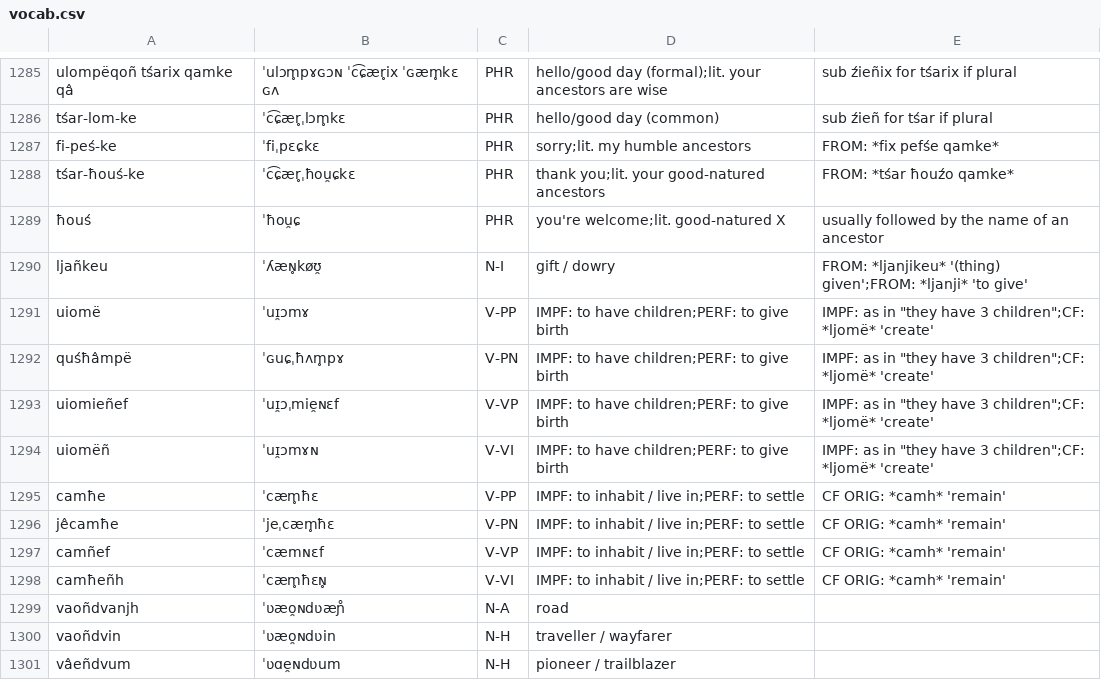
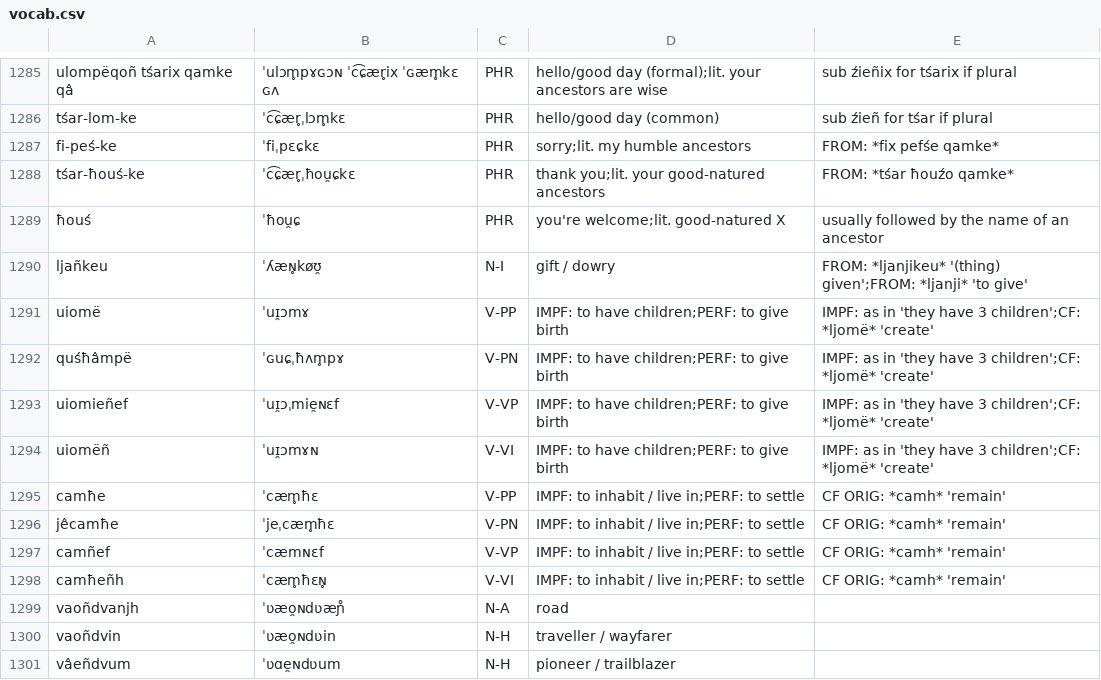
Before and after one commit to ausazh/Uhhuonanjh, a CSV file: vocab.csv, drawn as a sheet; only a part is shown, gaps mark what is left out.

Commit message:
Update vocab.csv

```diff
--- a/vocab.csv
+++ b/vocab.csv
@@ -1290,6 +1290,6 @@ tśar-ħouś-ke,ˈc͡ɕær̥ˌħou̯ɕkɛ,PHR,thank you;lit. your good-natured a
 ljañkeu,ˈʎæɴ̥køʊ̯,N-I,gift / dowry,FROM: *ljanjikeu* '(thing) given';FROM: *ljanji* 'to give'
-uiomë,ˈuɪ̯ɔmɤ,V-PP,IMPF: to have children;PERF: to give birth,IMPF: as in "they have 3 children";CF: *ljomë* 'create'
-quśħâmpë,ˈɢuɕˌħʌm̥pɤ,V-PN,IMPF: to have children;PERF: to give birth,IMPF: as in "they have 3 children";CF: *ljomë* 'create'
-uiomieñef,ˈuɪ̯ɔˌmie̯ɴɛf,V-VP,IMPF: to have children;PERF: to give birth,IMPF: as in "they have 3 children";CF: *ljomë* 'create'
-uiomëñ,ˈuɪ̯ɔmɤɴ,V-VI,IMPF: to have children;PERF: to give birth,IMPF: as in "they have 3 children";CF: *ljomë* 'create'
+uiomë,ˈuɪ̯ɔmɤ,V-PP,IMPF: to have children;PERF: to give birth,IMPF: as in 'they have 3 children';CF: *ljomë* 'create'
+quśħâmpë,ˈɢuɕˌħʌm̥pɤ,V-PN,IMPF: to have children;PERF: to give birth,IMPF: as in 'they have 3 children';CF: *ljomë* 'create'
+uiomieñef,ˈuɪ̯ɔˌmie̯ɴɛf,V-VP,IMPF: to have children;PERF: to give birth,IMPF: as in 'they have 3 children';CF: *ljomë* 'create'
+uiomëñ,ˈuɪ̯ɔmɤɴ,V-VI,IMPF: to have children;PERF: to give birth,IMPF: as in 'they have 3 children';CF: *ljomë* 'create'
 camħe,ˈcæm̥ħɛ,V-PP,IMPF: to inhabit / live in;PERF: to settle,CF ORIG: *camh* 'remain'
```
